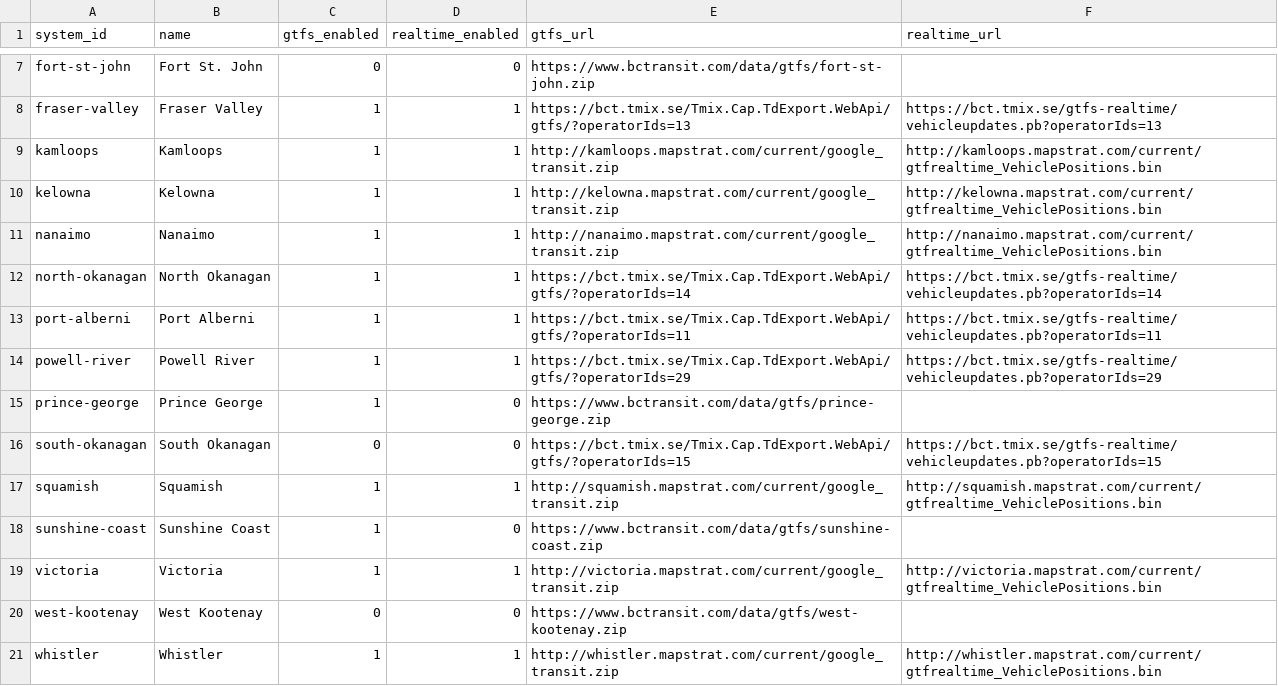
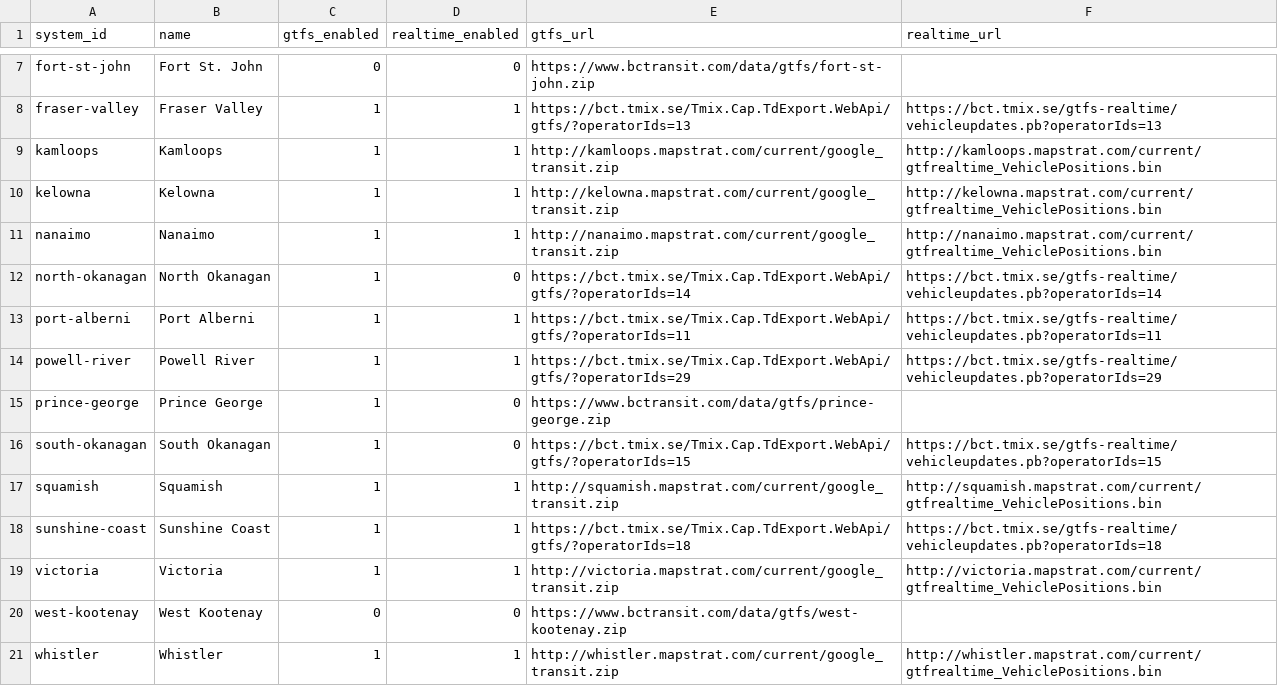
Before and after one commit to bumblesquashs/bctracker, a CSV file: static_data/systems.csv, drawn as a sheet; only a part is shown, gaps mark what is left out.

Commit message:
Final systems prep for release

```diff
--- a/static_data/systems.csv
+++ b/static_data/systems.csv
@@ -11,3 +11,3 @@ kelowna,Kelowna,1,1,http://kelowna.mapstrat.com/current/google_transit.zip,http:
 nanaimo,Nanaimo,1,1,http://nanaimo.mapstrat.com/current/google_transit.zip,http://nanaimo.mapstrat.com/current/gtfrealtime_VehiclePositions.bin
-north-okanagan,North Okanagan,1,1,https://bct.tmix.se/Tmix.Cap.TdExport.WebApi/gtfs/?operatorIds=14,https://bct.tmix.se/gtfs-realtime/vehicleupdates.pb?operatorIds=14
+north-okanagan,North Okanagan,1,0,https://bct.tmix.se/Tmix.Cap.TdExport.WebApi/gtfs/?operatorIds=14,https://bct.tmix.se/gtfs-realtime/vehicleupdates.pb?operatorIds=14
 port-alberni,Port Alberni,1,1,https://bct.tmix.se/Tmix.Cap.TdExport.WebApi/gtfs/?operatorIds=11,https://bct.tmix.se/gtfs-realtime/vehicleupdates.pb?operatorIds=11
@@ -15,5 +15,5 @@ powell-river,Powell River,1,1,https://bct.tmix.se/Tmix.Cap.TdExport.WebApi/gtfs/
 prince-george,Prince George,1,0,https://www.bctransit.com/data/gtfs/prince-george.zip,
-south-okanagan,South Okanagan,0,0,https://bct.tmix.se/Tmix.Cap.TdExport.WebApi/gtfs/?operatorIds=15,https://bct.tmix.se/gtfs-realtime/vehicleupdates.pb?operatorIds=15
+south-okanagan,South Okanagan,1,0,https://bct.tmix.se/Tmix.Cap.TdExport.WebApi/gtfs/?operatorIds=15,https://bct.tmix.se/gtfs-realtime/vehicleupdates.pb?operatorIds=15
 squamish,Squamish,1,1,http://squamish.mapstrat.com/current/google_transit.zip,http://squamish.mapstrat.com/current/gtfrealtime_VehiclePositions.bin
-sunshine-coast,Sunshine Coast,1,0,https://www.bctransit.com/data/gtfs/sunshine-coast.zip,
+sunshine-coast,Sunshine Coast,1,1,https://bct.tmix.se/Tmix.Cap.TdExport.WebApi/gtfs/?operatorIds=18,https://bct.tmix.se/gtfs-realtime/vehicleupdates.pb?operatorIds=18
 victoria,Victoria,1,1,http://victoria.mapstrat.com/current/google_transit.zip,http://victoria.mapstrat.com/current/gtfrealtime_VehiclePositions.bin
```
Also changed, not shown: 1 other file.
